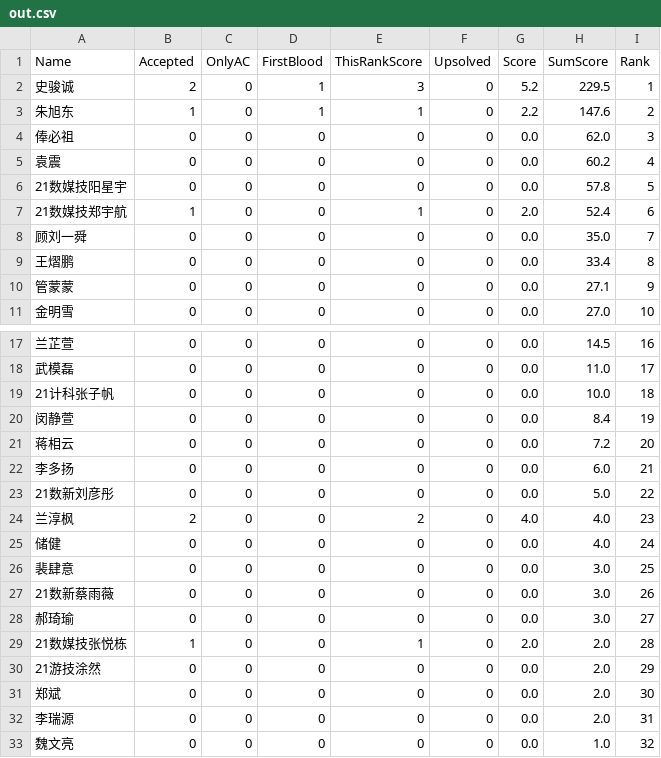
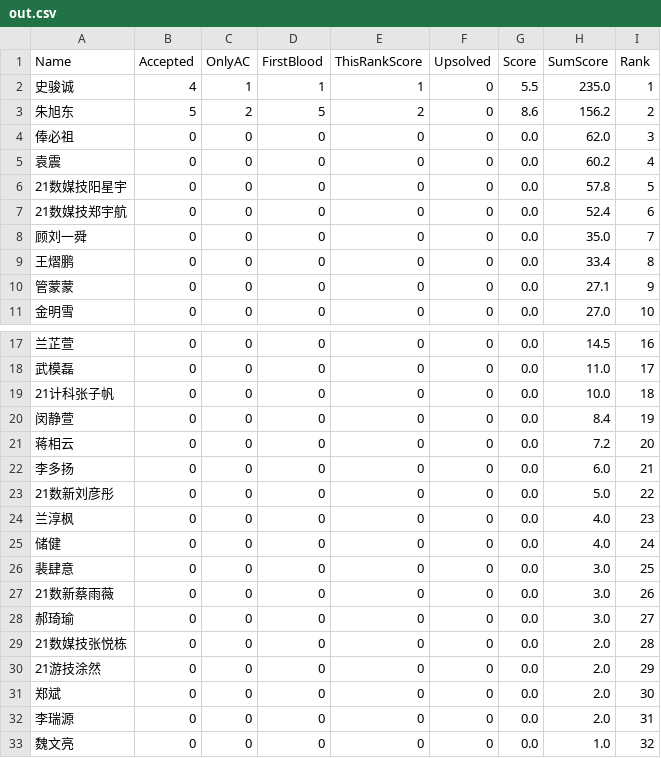
Before and after one commit to dukerki/VJudge-Spider-on-TravisCI, a CSV file: out.csv, drawn as a sheet; only a part is shown, gaps mark what is left out.

```diff
--- a/out.csv
+++ b/out.csv
@@ -1,4 +1,4 @@
 Name, Accepted, OnlyAC, FirstBlood, ThisRankScore, Upsolved, Score, SumScore, Rank
-史骏诚,2,0,1,3,0,5.2,229.5,1
-朱旭东,1,0,1,1,0,2.2,147.6,2
+史骏诚,4,1,1,1,0,5.5,235.0,1
+朱旭东,5,2,5,2,0,8.6,156.2,2
 俸必祖,0,0,0,0,0,0.0,62.0,3
@@ -6,3 +6,3 @@ Name, Accepted, OnlyAC, FirstBlood, ThisRankScore, Upsolved, Score, SumScore, Ra
 21数媒技阳星宇,0,0,0,0,0,0.0,57.8,5
-21数媒技郑宇航,1,0,0,1,0,2.0,52.4,6
+21数媒技郑宇航,0,0,0,0,0,0.0,52.4,6
 顾刘一舜,0,0,0,0,0,0.0,35.0,7
@@ -23,3 +23,3 @@ Name, Accepted, OnlyAC, FirstBlood, ThisRankScore, Upsolved, Score, SumScore, Ra
 21数新刘彦彤,0,0,0,0,0,0.0,5.0,22
-兰淳枫,2,0,0,2,0,4.0,4.0,23
+兰淳枫,0,0,0,0,0,0.0,4.0,23
 储健,0,0,0,0,0,0.0,4.0,24
@@ -28,3 +28,3 @@ Name, Accepted, OnlyAC, FirstBlood, ThisRankScore, Upsolved, Score, SumScore, Ra
 郝琦瑜,0,0,0,0,0,0.0,3.0,27
-21数媒技张悦栋,1,0,0,1,0,2.0,2.0,28
+21数媒技张悦栋,0,0,0,0,0,0.0,2.0,28
 21游技涂然,0,0,0,0,0,0.0,2.0,29
```
